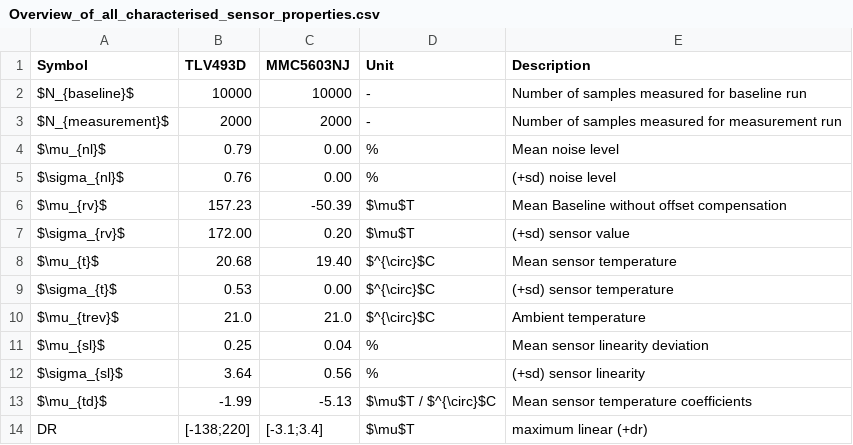
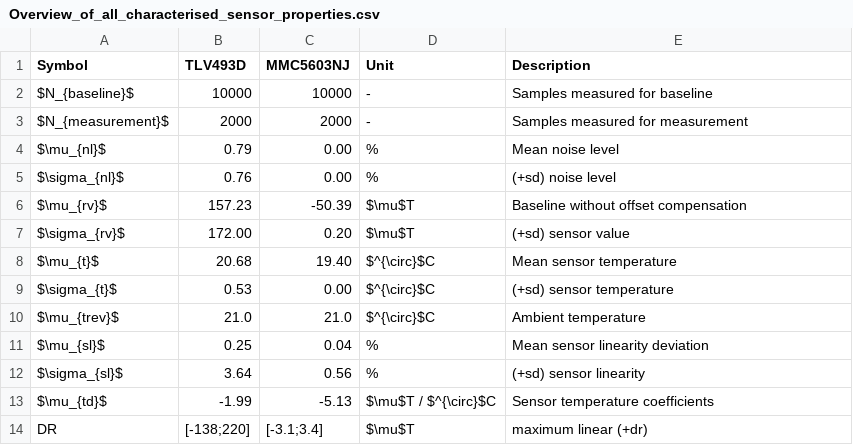
Before and after one commit to LFB-MRI/MagneticReadoutProcessing, a CSV file: documentation/thesis/tables/Overview_of_all_characterised_sensor_properties.csv, drawn as a sheet.

```diff
--- a/documentation/thesis/tables/Overview_of_all_characterised_sensor_properties.csv
+++ b/documentation/thesis/tables/Overview_of_all_characterised_sensor_properties.csv
@@ -1,7 +1,7 @@
 Symbol,TLV493D,MMC5603NJ,Unit,Description
-$N_{baseline}$,10000,10000,-,Number of samples measured for baseline run
-$N_{measurement}$,2000,2000,-,Number of samples measured for measurement run
+$N_{baseline}$,10000,10000,-,Samples measured for baseline
+$N_{measurement}$,2000,2000,-,Samples measured for measurement
 $\mu_{nl}$,0.79,0.00,%, Mean noise level
 $\sigma_{nl}$,0.76,0.00,%,(+sd) noise level
-$\mu_{rv}$,157.23,-50.39,$\mu$T, Mean Baseline without offset compensation
+$\mu_{rv}$,157.23,-50.39,$\mu$T,Baseline without offset compensation
 $\sigma_{rv}$,172.00,0.20,$\mu$T,(+sd) sensor value
@@ -12,3 +12,3 @@ $\mu_{sl}$,0.25,0.04,%, Mean sensor linearity deviation
 $\sigma_{sl}$,3.64,0.56,%,(+sd) sensor linearity
-$\mu_{td}$,-1.99,-5.13,$\mu$T / $^{\circ}$C, Mean sensor temperature coefficients
+$\mu_{td}$,-1.99,-5.13,$\mu$T / $^{\circ}$C, Sensor temperature coefficients
 DR,"[-138;220]","[-3.1;3.4]", $\mu$T, maximum linear (+dr)
```
Also changed, not shown: 55 other files.
